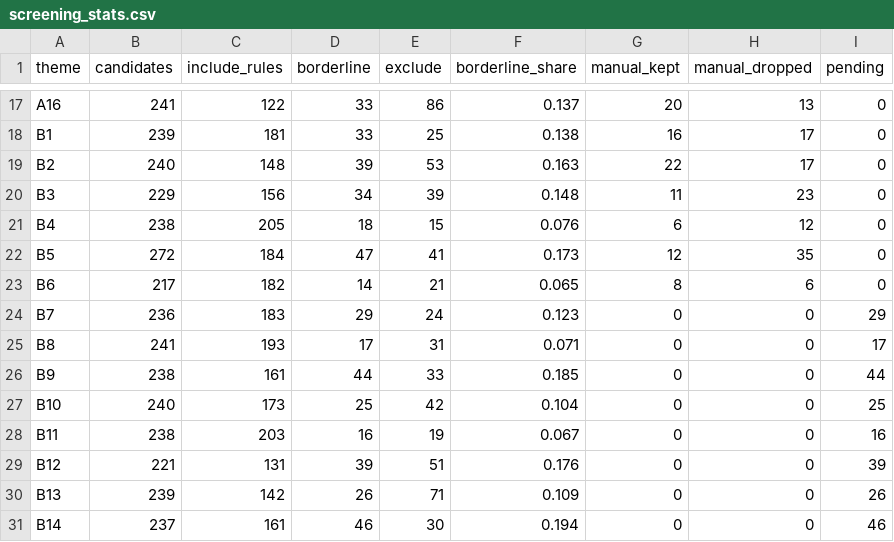
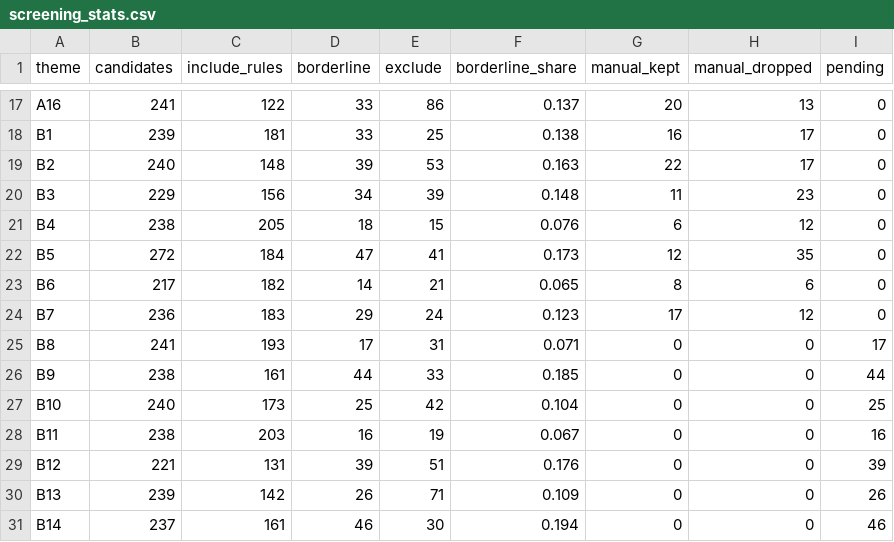
Before and after one commit to jagsi271/literature-map, a CSV file: data/processed/screening_stats.csv, drawn as a sheet; only a part is shown, gaps mark what is left out.

```diff
--- a/data/processed/screening_stats.csv
+++ b/data/processed/screening_stats.csv
@@ -23,3 +23,3 @@ B5,272,184,47,41,0.173,12,35,0
 B6,217,182,14,21,0.065,8,6,0
-B7,236,183,29,24,0.123,0,0,29
+B7,236,183,29,24,0.123,17,12,0
 B8,241,193,17,31,0.071,0,0,17
```
Also changed, not shown: data/screening/manual_review.csv, 5 other files.
